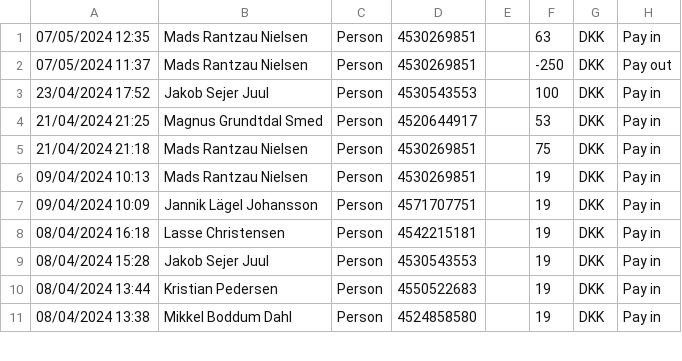
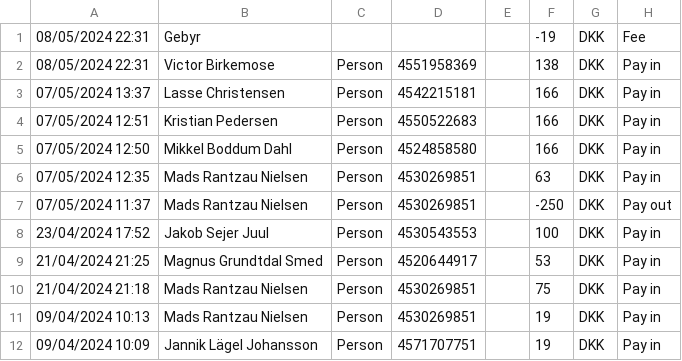
Before and after one commit to MadsRantzau49/OB_Boedekasse, a CSV file: database/trans.csv, drawn as a sheet; only a part is shown; the shorter side is filled out with more unchanged rows; the diff names each change by its address in the sheet, - before the commit and + after, or states it on an @@ line.

Commit message:
trans only

```diff
--- a/database/trans.csv
+++ b/database/trans.csv
+row 1: 08/05/2024 22:31 | Gebyr |  |  |  | -19 | DKK | Fee
+row 2: 08/05/2024 22:31 | Victor Birkemose | Person | 4551958369 |  | 138 | DKK | Pay in
+row 3: 07/05/2024 13:37 | Lasse Christensen | Person | 4542215181 |  | 166 | DKK | Pay in
+row 4: 07/05/2024 12:51 | Kristian Pedersen | Person | 4550522683 |  | 166 | DKK | Pay in
+row 5: 07/05/2024 12:50 | Mikkel Boddum Dahl | Person | 4524858580 |  | 166 | DKK | Pay in
```
